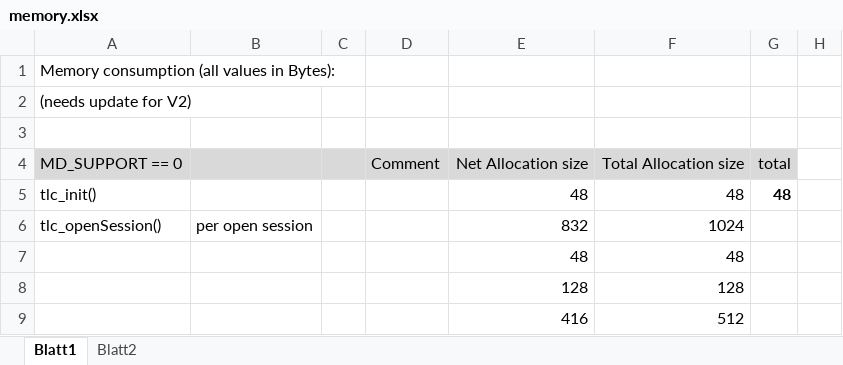
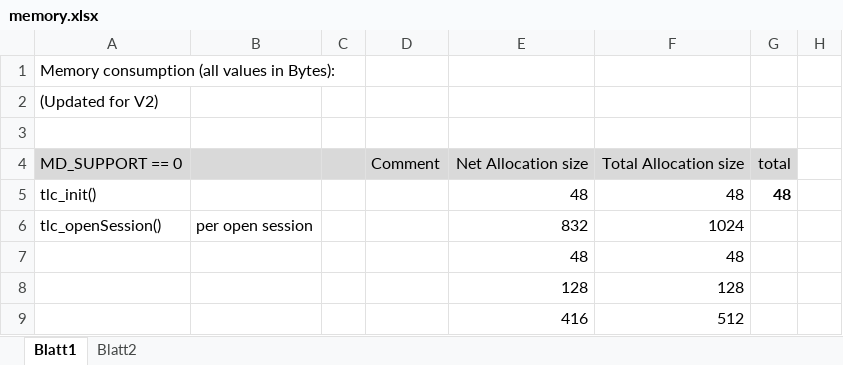
Before and after one commit to 0xYAMN/TCNOpen-Mirror, an Excel workbook: doc/memory.xlsx, sheet Blatt1, drawn as a sheet; only a part is shown; values as stored, in another font and other column widths than the file's, no borders; the diff covers the shown part only; the diff names each change by its address in the sheet, - before the commit and + after, or states it on an @@ line.

```diff
--- a/doc/memory.xlsx (sheet Blatt1)
+++ b/doc/memory.xlsx (sheet Blatt1)
-A2: (needs update for V2)
+A2: (Updated for V2)
```
Also changed, not shown: 31 added rows elsewhere in this sheet, 4 other files.
